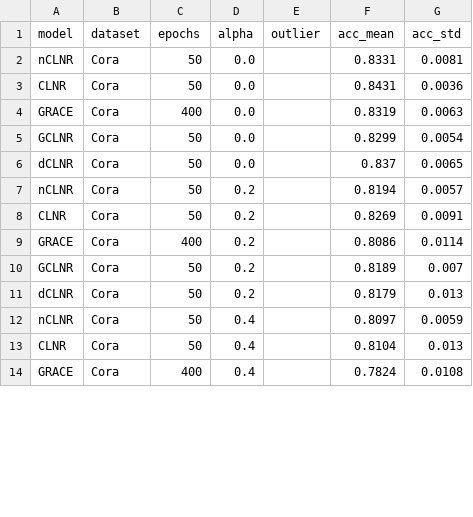
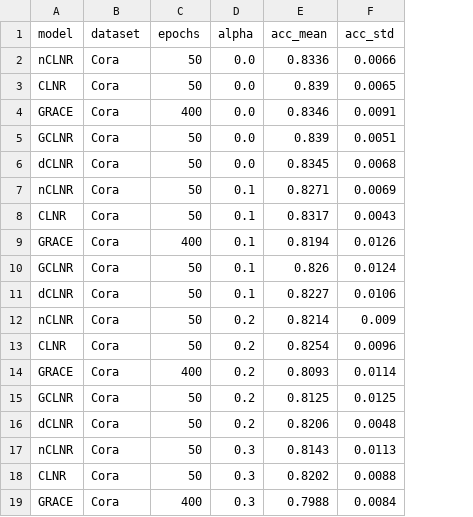
Before and after one commit to IlgeeHong/CLNR-working, a CSV file: Ours/ccc/results/Test_edge_robust_1024_512_512_Cora.csv, drawn as a sheet; only a part is shown; removed rows and columns are numbered as before the commit, all else as after; the diff covers the shown part only; the diff names each change by its address in the sheet, - before the commit and + after, or states it on an @@ line.

```diff
--- a/Ours/ccc/results/Test_edge_robust_1024_512_512_Cora.csv
+++ b/Ours/ccc/results/Test_edge_robust_1024_512_512_Cora.csv
-column E (outlier), empty
-E2 (acc_mean): 0.8331
+E2 (acc_mean): 0.8336
-F2 (acc_std): 0.0081
+F2 (acc_std): 0.0066
-E3 (acc_mean): 0.8431
+E3 (acc_mean): 0.839
-F3 (acc_std): 0.0036
+F3 (acc_std): 0.0065
-E4 (acc_mean): 0.8319
+E4 (acc_mean): 0.8346
-F4 (acc_std): 0.0063
+F4 (acc_std): 0.0091
-E5 (acc_mean): 0.8299
+E5 (acc_mean): 0.839
-F5 (acc_std): 0.0054
+F5 (acc_std): 0.0051
-E6 (acc_mean): 0.837
+E6 (acc_mean): 0.8345
-F6 (acc_std): 0.0065
+F6 (acc_std): 0.0068
+row 7: nCLNR | Cora | 50 | 0.1 | 0.8271 | 0.0069
+row 8: CLNR | Cora | 50 | 0.1 | 0.8317 | 0.0043
+row 9: GRACE | Cora | 400 | 0.1 | 0.8194 | 0.0126
+row 10: GCLNR | Cora | 50 | 0.1 | 0.826 | 0.0124
+row 11: dCLNR | Cora | 50 | 0.1 | 0.8227 | 0.0106
-E12 (acc_mean): 0.8194
+E12 (acc_mean): 0.8214
-F12 (acc_std): 0.0057
+F12 (acc_std): 0.009
-E13 (acc_mean): 0.8269
+E13 (acc_mean): 0.8254
-F13 (acc_std): 0.0091
+F13 (acc_std): 0.0096
-E14 (acc_mean): 0.8086
+E14 (acc_mean): 0.8093
-E15 (acc_mean): 0.8189
+E15 (acc_mean): 0.8125
-F15 (acc_std): 0.007
+F15 (acc_std): 0.0125
-E16 (acc_mean): 0.8179
+E16 (acc_mean): 0.8206
-F16 (acc_std): 0.013
+F16 (acc_std): 0.0048
-D17:D19 (alpha): 0.4
+D17:D19 (alpha): 0.3
-E17 (acc_mean): 0.8097
+E17 (acc_mean): 0.8143
-F17 (acc_std): 0.0059
+F17 (acc_std): 0.0113
-E18 (acc_mean): 0.8104
+E18 (acc_mean): 0.8202
-F18 (acc_std): 0.013
+F18 (acc_std): 0.0088
-E19 (acc_mean): 0.7824
+E19 (acc_mean): 0.7988
-F19 (acc_std): 0.0108
+F19 (acc_std): 0.0084
```
Also changed, not shown: 36 edited cells elsewhere in this file, 1 other file.
